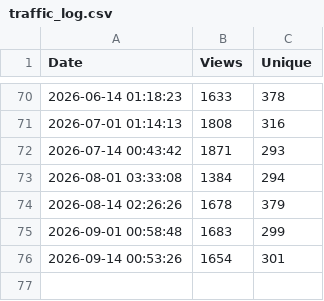
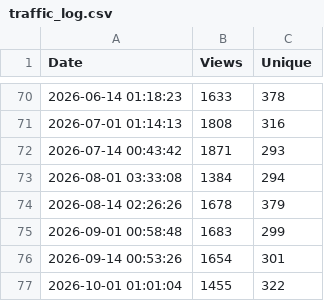
Before and after one commit to kebaldwi/NET-AUTOMATE, a CSV file: CODE/TRAFFIC/traffic_log.csv, drawn as a sheet; only a part is shown, gaps mark what is left out; the diff names each change by its address in the sheet, - before the commit and + after, or states it on an @@ line.

```diff
--- a/CODE/TRAFFIC/traffic_log.csv
+++ b/CODE/TRAFFIC/traffic_log.csv
+row 77: 2026-10-01 01:01:04 | 1455 | 322
```
Also changed, not shown: 1 other file.
